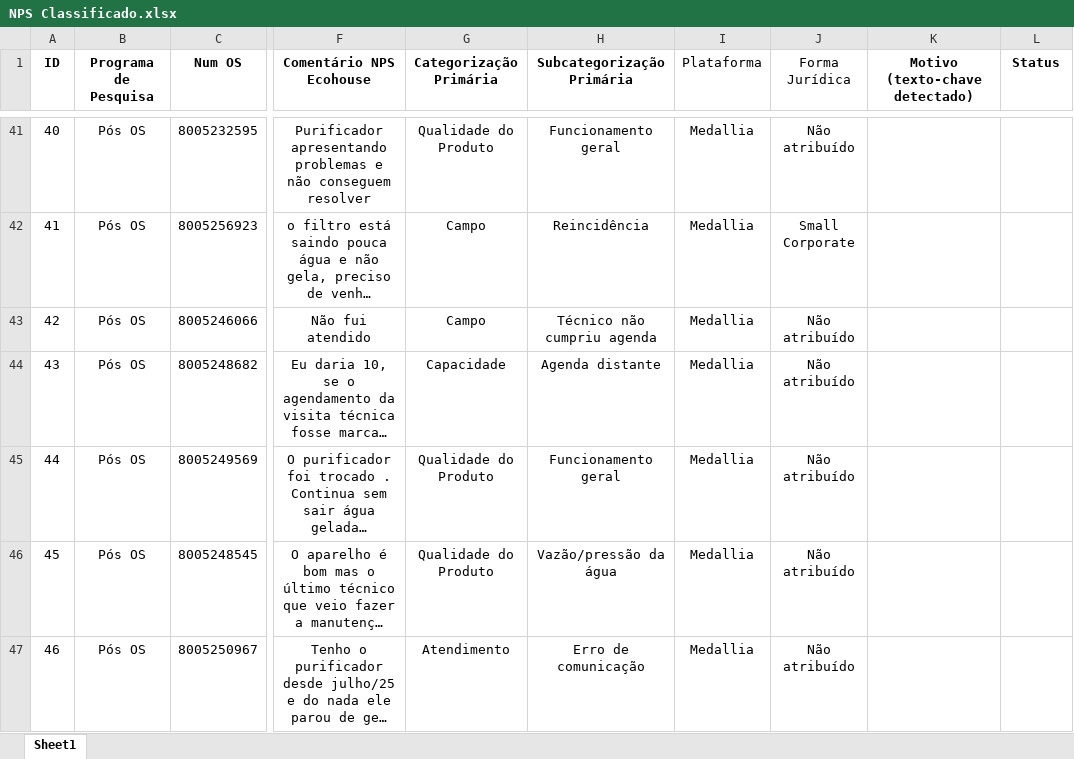
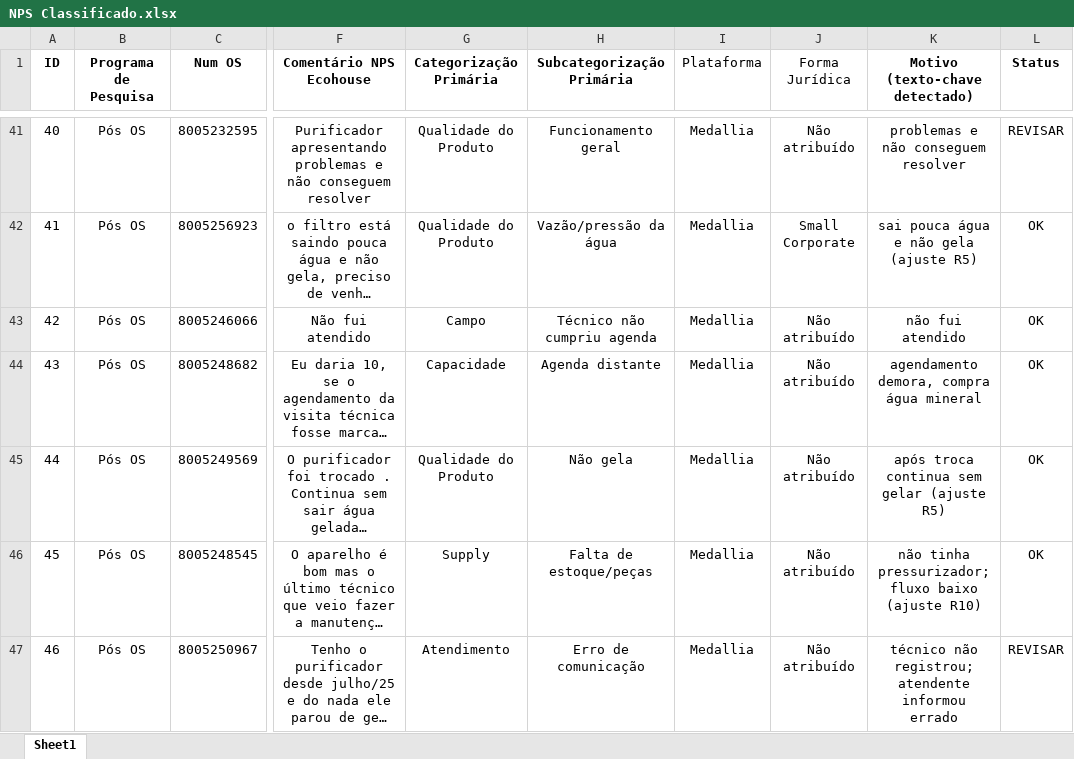
Before and after one commit to pedrofregulhe/nps-franquias, an Excel workbook: NPS Classificado.xlsx, sheet Sheet1, drawn as a sheet; only a part is shown, gaps mark what is left out; long unchanged cells end in …; values as stored, in another font and other column widths than the file's, no borders; the diff covers the shown part only; the diff names each change by its address in the sheet, - before the commit and + after, or states it on an @@ line.

```diff
--- a/NPS Classificado.xlsx (sheet Sheet1)
+++ b/NPS Classificado.xlsx (sheet Sheet1)
-K41 (Motivo (texto-chave detectado)): (empty)
+K41 (Motivo (texto-chave detectado)): problemas e não conseguem resolver
-L41 (Status): (empty)
+L41 (Status): REVISAR
-G42 (Categorização Primária): Campo
+G42 (Categorização Primária): Qualidade do Produto
-H42 (Subcategorização Primária): Reincidência
+H42 (Subcategorização Primária): Vazão/pressão da água
-K42 (Motivo (texto-chave detectado)): (empty)
+K42 (Motivo (texto-chave detectado)): sai pouca água e não gela (ajuste R5)
-L42:L46 (Status): (empty)
+L42:L46 (Status): OK
-K43 (Motivo (texto-chave detectado)): (empty)
+K43 (Motivo (texto-chave detectado)): não fui atendido
-K44 (Motivo (texto-chave detectado)): (empty)
+K44 (Motivo (texto-chave detectado)): agendamento demora, compra água mineral
-H45 (Subcategorização Primária): Funcionamento geral
+H45 (Subcategorização Primária): Não gela
-K45 (Motivo (texto-chave detectado)): (empty)
+K45 (Motivo (texto-chave detectado)): após troca continua sem gelar (ajuste R5)
-G46 (Categorização Primária): Qualidade do Produto
+G46 (Categorização Primária): Supply
-H46 (Subcategorização Primária): Vazão/pressão da água
+H46 (Subcategorização Primária): Falta de estoque/peças
-K46 (Motivo (texto-chave detectado)): (empty)
+K46 (Motivo (texto-chave detectado)): não tinha pressurizador; fluxo baixo (ajuste R10)
-K47 (Motivo (texto-chave detectado)): (empty)
+K47 (Motivo (texto-chave detectado)): técnico não registrou; atendente informou errado
-L47 (Status): (empty)
+L47 (Status): REVISAR
```
Also changed, not shown: 7 added rows, 1745 edited cells and cell formats elsewhere in this sheet, 2 other files.
